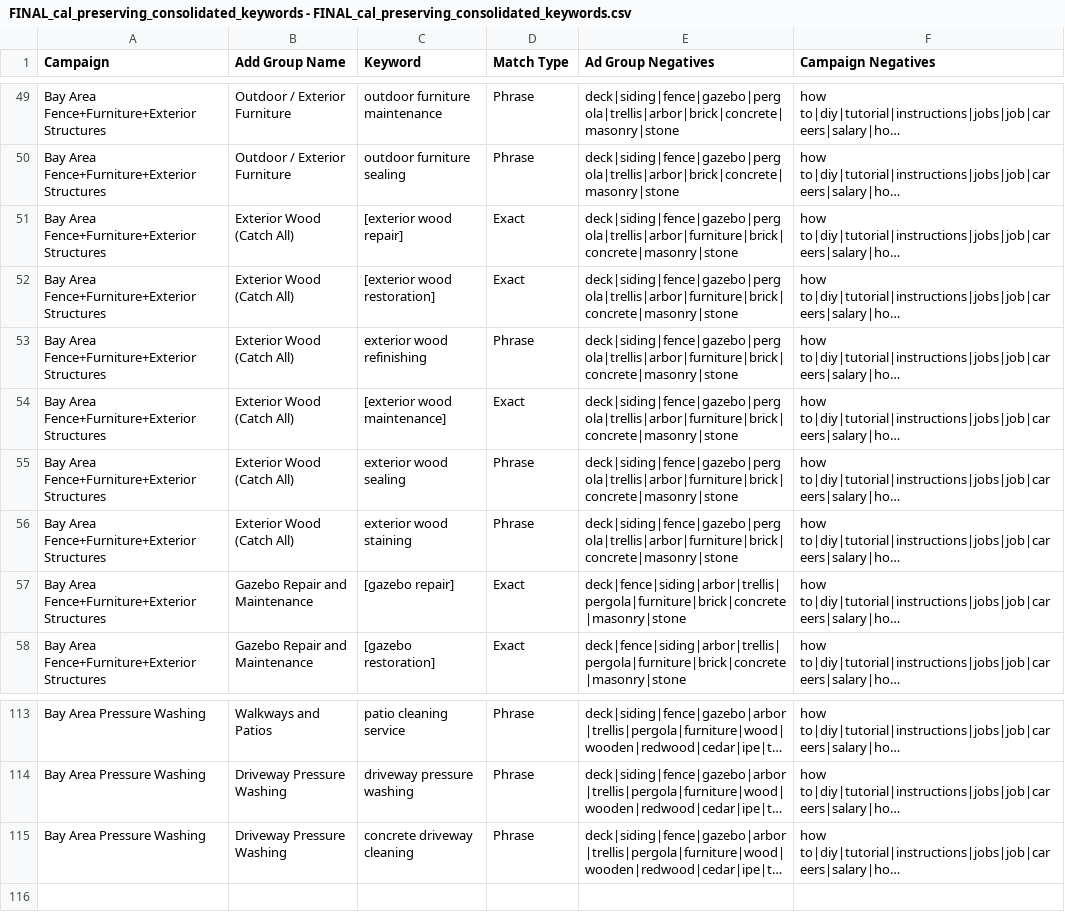
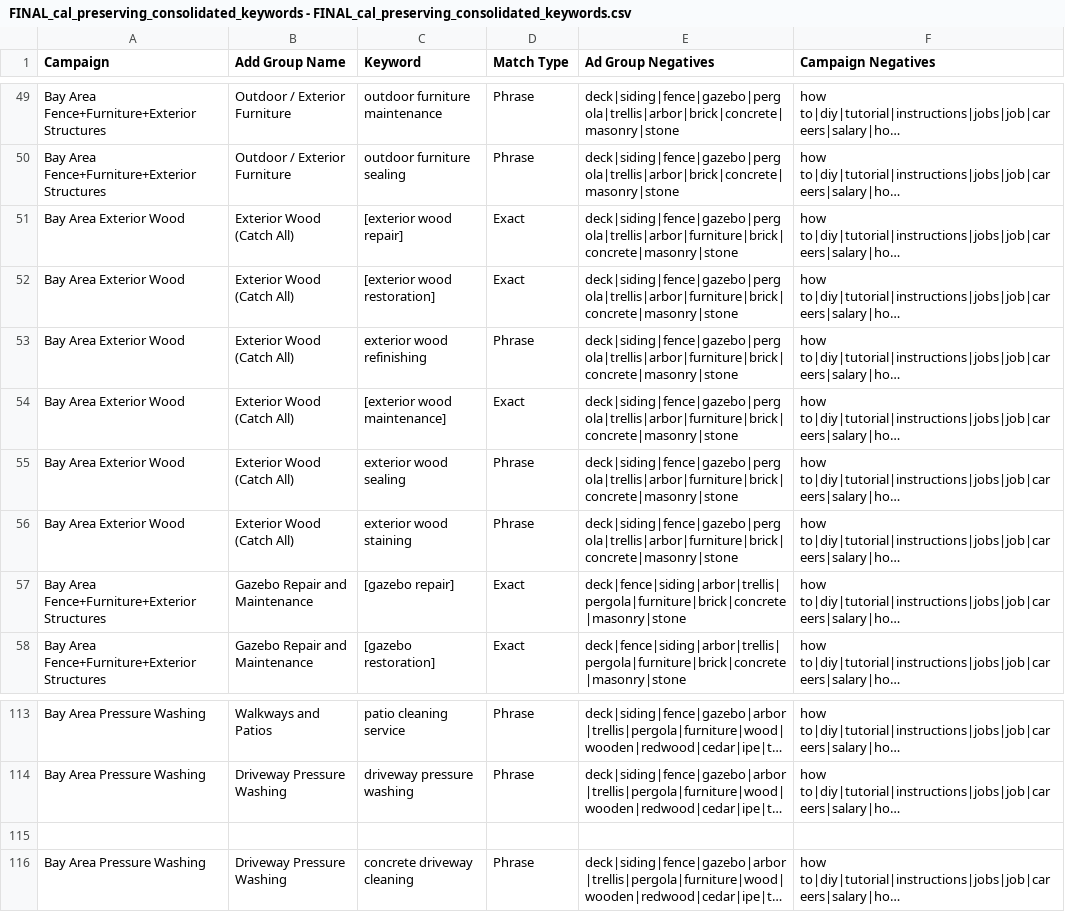
Before and after one commit to intragoinc/cp-google-ads, a CSV file: docs/FINAL_cal_preserving_consolidated_keywords - FINAL_cal_preserving_consolidated_keywords.csv, drawn as a sheet; only a part is shown, gaps mark what is left out; long unchanged cells end in …; the diff names each change by its address in the sheet, - before the commit and + after, or states it on an @@ line.

Commit message:
Update FINAL_cal_preserving_consolidated_keywords - FINAL_cal_preserving_consolidated_keywords.csv

```diff
--- a/docs/FINAL_cal_preserving_consolidated_keywords - FINAL_cal_preserving_consolidated_keywords.csv
+++ b/docs/FINAL_cal_preserving_consolidated_keywords - FINAL_cal_preserving_consolidated_keywords.csv
-A51:A56 (Campaign): Bay Area Fence+Furniture+Exterior Structures
+A51:A56 (Campaign): Bay Area Exterior Wood
+row 115: (empty)
```
